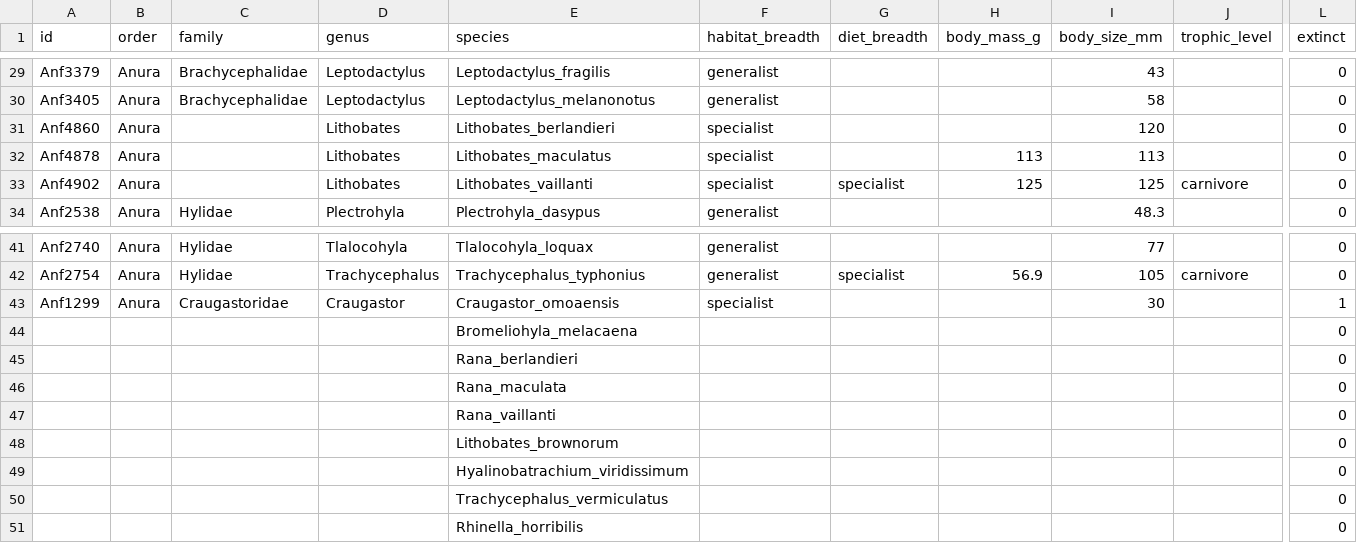
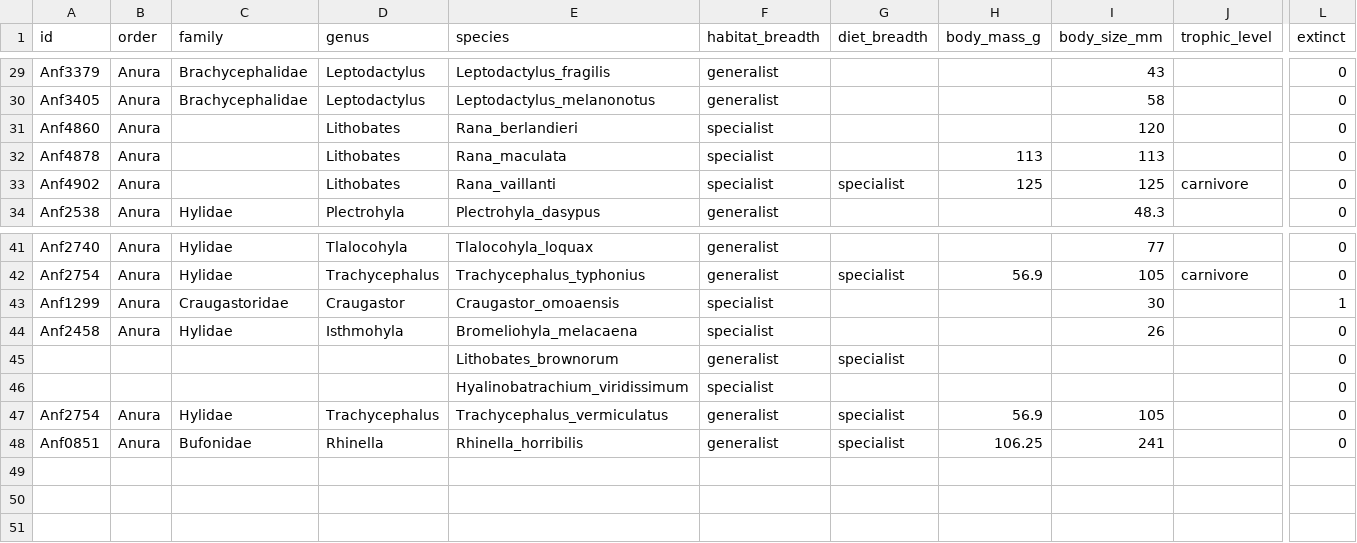
Before and after one commit to datadiversitylab/CoOccExtinction, a CSV file: data/case_studies/cs0/traits.csv, drawn as a sheet; only a part is shown, gaps mark what is left out; removed rows and columns are numbered as before the commit, all else as after; rows hold the shown columns only; the diff names each change by its address in the sheet, - before the commit and + after, or states it on an @@ line.

Commit message:
updated traits

```diff
--- a/data/case_studies/cs0/traits.csv
+++ b/data/case_studies/cs0/traits.csv
-E31 (species): Lithobates_berlandieri
+E31 (species): Rana_berlandieri
-E32 (species): Lithobates_maculatus
+E32 (species): Rana_maculata
-E33 (species): Lithobates_vaillanti
+E33 (species): Rana_vaillanti
-row 44:  |  |  |  | Bromeliohyla_melacaena |  |  |  |  |  | 0
-row 45:  |  |  |  | Rana_berlandieri |  |  |  |  |  | 0
-row 46:  |  |  |  | Rana_maculata |  |  |  |  |  | 0
-row 47:  |  |  |  | Rana_vaillanti |  |  |  |  |  | 0
-row 48:  |  |  |  | Lithobates_brownorum |  |  |  |  |  | 0
+row 44: Anf2458 | Anura | Hylidae | Isthmohyla | Bromeliohyla_melacaena | specialist |  |  | 26 |  | 0
+row 45:  |  |  |  | Lithobates_brownorum | generalist | specialist |  |  |  | 0
-F46 (habitat_breadth): (empty)
+F46 (habitat_breadth): specialist
-row 50:  |  |  |  | Trachycephalus_vermiculatus |  |  |  |  |  | 0
-row 51:  |  |  |  | Rhinella_horribilis |  |  |  |  |  | 0
+row 47: Anf2754 | Anura | Hylidae | Trachycephalus | Trachycephalus_vermiculatus | generalist | specialist | 56.9 | 105 |  | 0
+row 48: Anf0851 | Anura | Bufonidae | Rhinella | Rhinella_horribilis | generalist | specialist | 106.25 | 241 |  | 0
```
